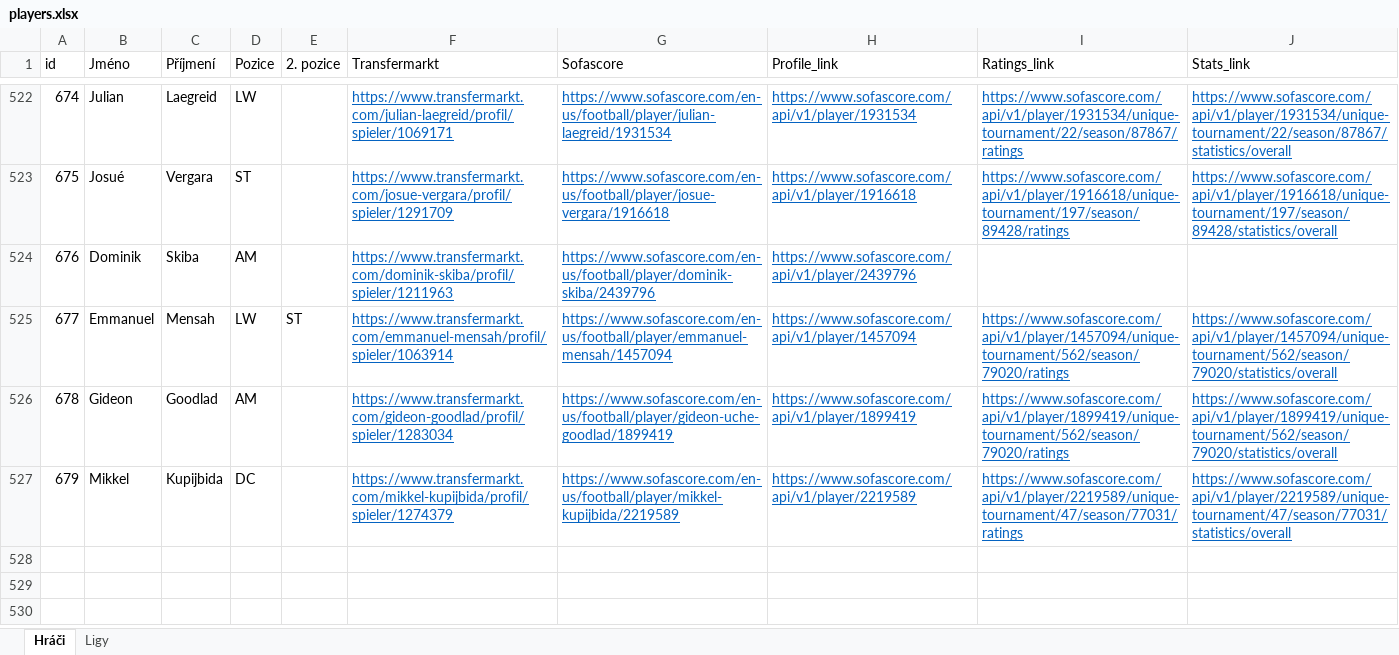
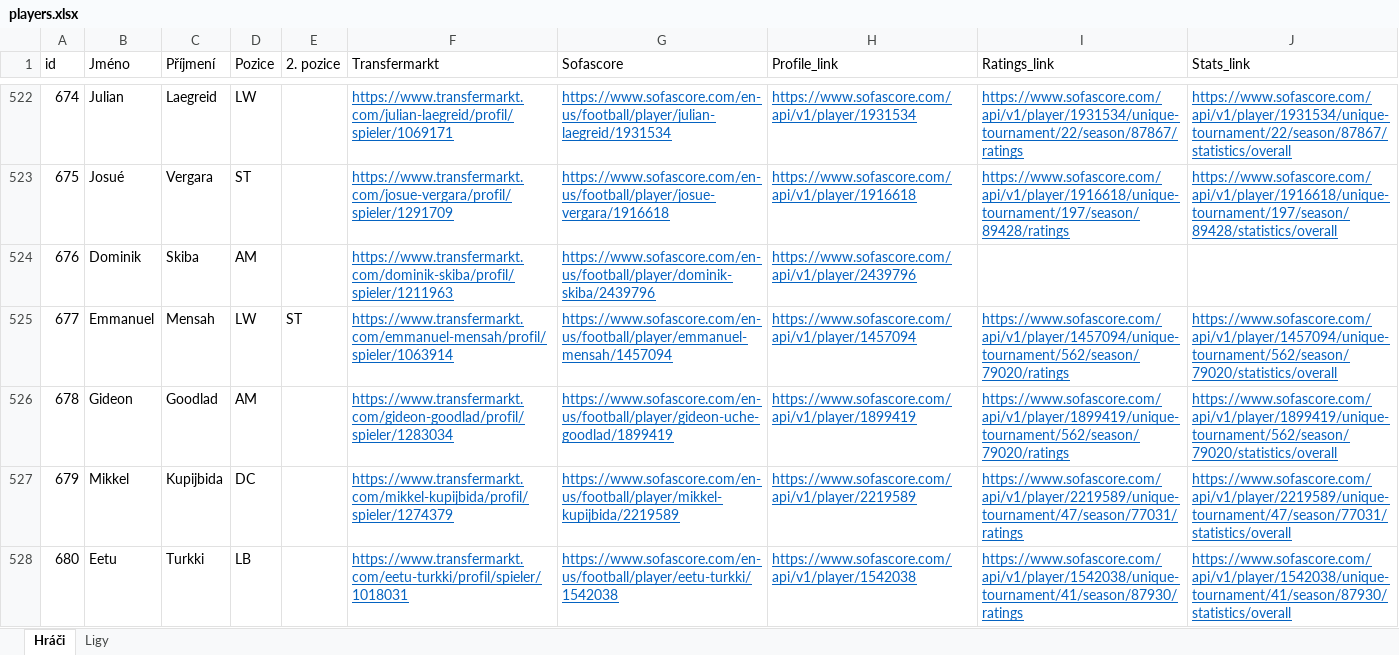
Before and after one commit to PetrMelicharik/fmscoutscz, an Excel workbook: players.xlsx, sheet Hráči, drawn as a sheet; only a part is shown, gaps mark what is left out; values as stored, in another font and other column widths than the file's, no borders; table styles not drawn; the diff names each change by its address in the sheet, - before the commit and + after, or states it on an @@ line.

```diff
--- a/players.xlsx (sheet Hráči)
+++ b/players.xlsx (sheet Hráči)
+row 528: 680 | Eetu | Turkki | LB |  | https://www.transfermarkt.com/eetu-turkki/profil/spieler/1018031 | https://www.sofascore.com/en-us/football/player/eetu-turkki/1542038 | https://www.sofascore.com/api/v1/player/1542038 | https://www.sofascore.com/api/v1/player/1542038/unique-tournament/41/season/87930/ratings | https://www.sofascore.com/api/v1/player/1542038/unique-tournament/41/season/87930/statistics/overall
```
Also changed, not shown: players_profiles.xlsx, players_ratings.xlsx, 1 other file.
